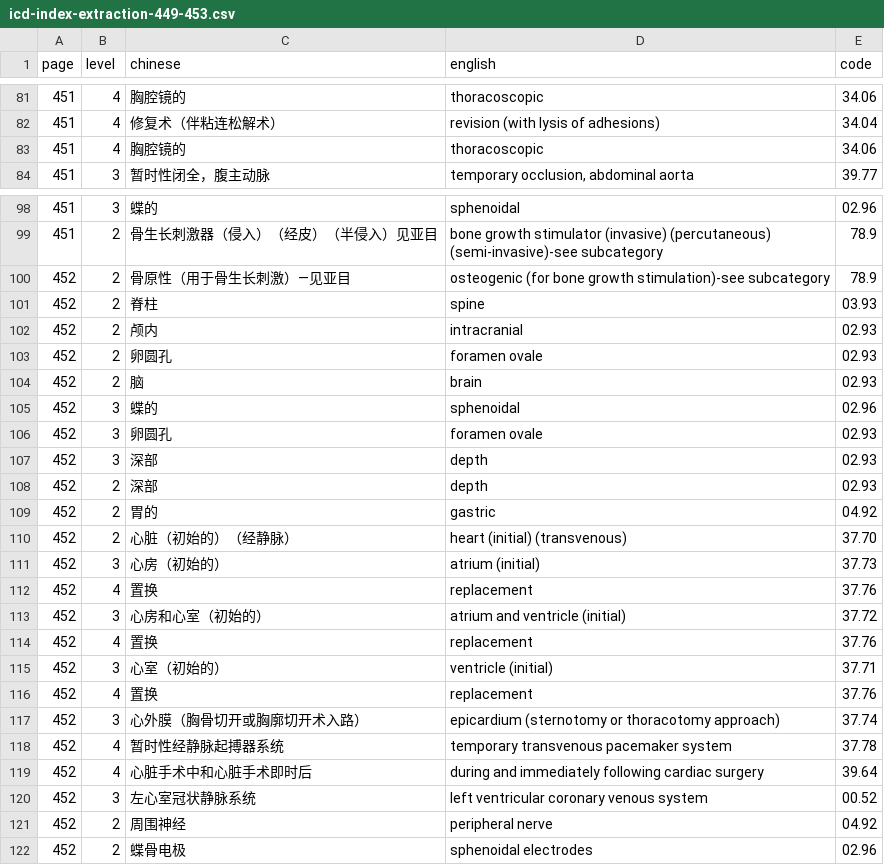
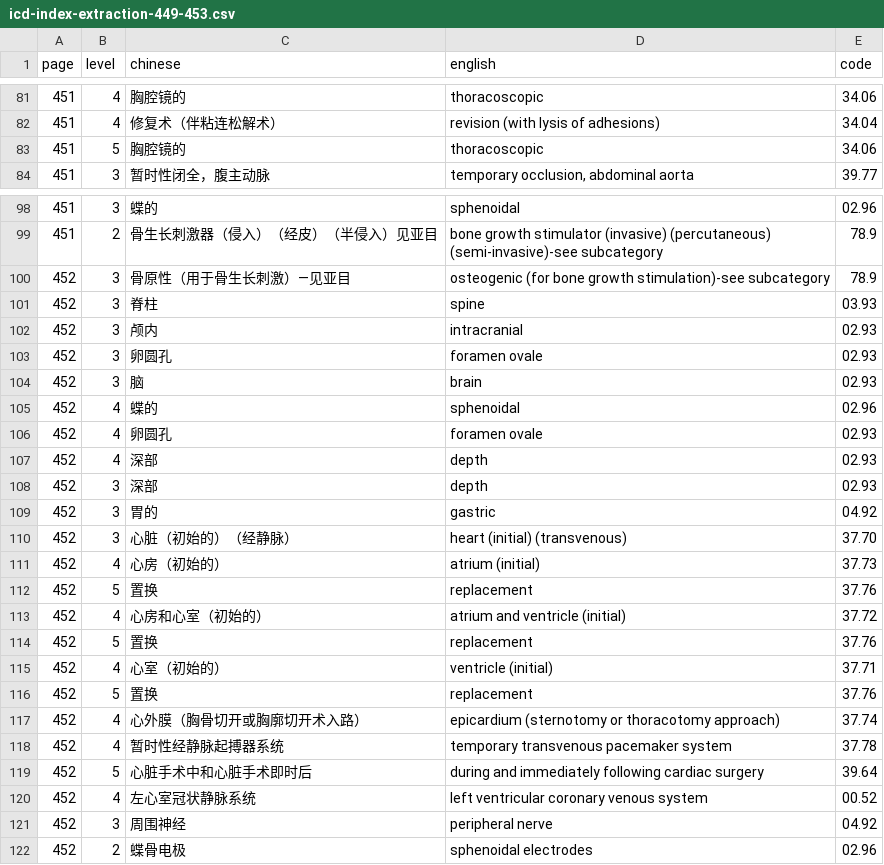
Before and after one commit to qweaszxcdf/icd9cm3-index, a CSV file: icd-index-extraction-449-453.csv, drawn as a sheet; only a part is shown, gaps mark what is left out; the diff covers the shown part only.

```diff
--- a/icd-index-extraction-449-453.csv
+++ b/icd-index-extraction-449-453.csv
@@ -82,3 +82,3 @@ page,level,chinese,english,code
 451,4,"修复术（伴粘连松解术）","revision (with lysis of adhesions)",34.04
-451,4,"胸腔镜的","thoracoscopic",34.06
+451,5,"胸腔镜的","thoracoscopic",34.06
 451,3,"暂时性闭全，腹主动脉","temporary occlusion, abdominal aorta",39.77
@@ -99,24 +99,24 @@ page,level,chinese,english,code
 451,2,"骨生长刺激器（侵入）（经皮）（半侵入）见亚目","bone growth stimulator (invasive) (percutaneous) (semi-invasive)-see subcategory",78.9
-452,2,"骨原性（用于骨生长刺激）—见亚目","osteogenic (for bone growth stimulation)-see subcategory",78.9
-452,2,"脊柱","spine",03.93
-452,2,"颅内","intracranial",02.93
-452,2,"卵圆孔","foramen ovale",02.93
-452,2,"脑","brain",02.93
-452,3,"蝶的","sphenoidal",02.96
+452,3,"骨原性（用于骨生长刺激）—见亚目","osteogenic (for bone growth stimulation)-see subcategory",78.9
+452,3,"脊柱","spine",03.93
+452,3,"颅内","intracranial",02.93
 452,3,"卵圆孔","foramen ovale",02.93
+452,3,"脑","brain",02.93
+452,4,"蝶的","sphenoidal",02.96
+452,4,"卵圆孔","foramen ovale",02.93
+452,4,"深部","depth",02.93
 452,3,"深部","depth",02.93
-452,2,"深部","depth",02.93
-452,2,"胃的","gastric",04.92
-452,2,"心脏（初始的）（经静脉）","heart (initial) (transvenous)",37.70
-452,3,"心房（初始的）","atrium (initial)",37.73
-452,4,"置换","replacement",37.76
-452,3,"心房和心室（初始的）","atrium and ventricle (initial)",37.72
-452,4,"置换","replacement",37.76
-452,3,"心室（初始的）","ventricle (initial)",37.71
-452,4,"置换","replacement",37.76
-452,3,"心外膜（胸骨切开或胸廓切开术入路）","epicardium (sternotomy or thoracotomy approach)",37.74
+452,3,"胃的","gastric",04.92
+452,3,"心脏（初始的）（经静脉）","heart (initial) (transvenous)",37.70
+452,4,"心房（初始的）","atrium (initial)",37.73
+452,5,"置换","replacement",37.76
+452,4,"心房和心室（初始的）","atrium and ventricle (initial)",37.72
+452,5,"置换","replacement",37.76
+452,4,"心室（初始的）","ventricle (initial)",37.71
+452,5,"置换","replacement",37.76
+452,4,"心外膜（胸骨切开或胸廓切开术入路）","epicardium (sternotomy or thoracotomy approach)",37.74
 452,4,"暂时性经静脉起搏器系统","temporary transvenous pacemaker system",37.78
-452,4,"心脏手术中和心脏手术即时后","during and immediately following cardiac surgery",39.64
-452,3,"左心室冠状静脉系统","left ventricular coronary venous system",00.52
-452,2,"周围神经","peripheral nerve",04.92
+452,5,"心脏手术中和心脏手术即时后","during and immediately following cardiac surgery",39.64
+452,4,"左心室冠状静脉系统","left ventricular coronary venous system",00.52
+452,3,"周围神经","peripheral nerve",04.92
 452,2,"蝶骨电极","sphenoidal electrodes",02.96
```
Also changed, not shown: 2 added rows, 2 removed rows and 15 edited cells elsewhere in this file, icd-index-extraction-439-443.csv, icd-index-extraction-444-448.csv, 1 other file.
